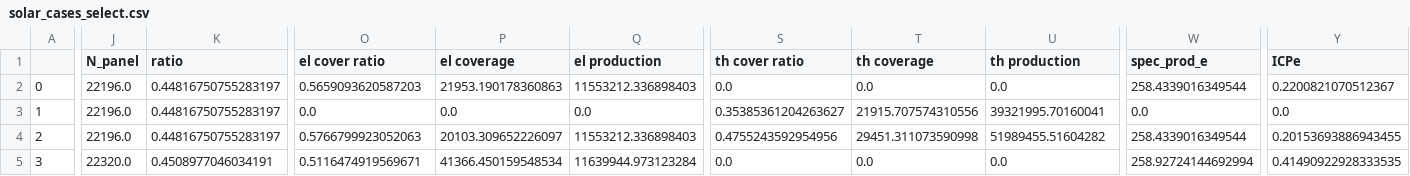
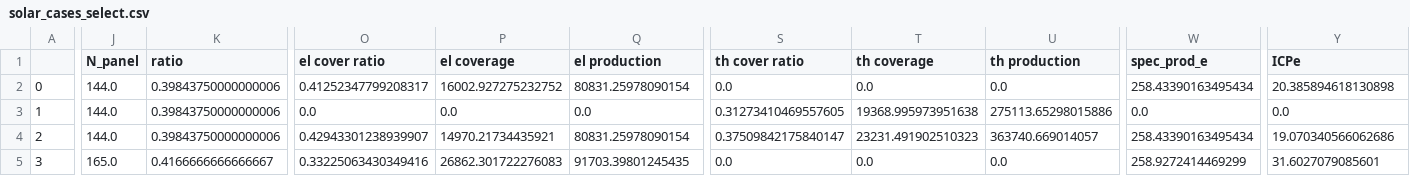
Before and after one commit to LESBAT-HEIG-VD/optihood_heig, a CSV file: data/examples/solar_cases_select.csv, drawn as a sheet; only a part is shown, gaps mark what is left out; the diff covers the shown part only; the diff names each change by its address in the sheet, - before the commit and + after, or states it on an @@ line.

```diff
--- a/data/examples/solar_cases_select.csv
+++ b/data/examples/solar_cases_select.csv
-J2:J4 (N_panel): 22196.0
+J2:J4 (N_panel): 144.0
-K2:K4 (ratio): 0.44816750755283197
+K2:K4 (ratio): 0.39843750000000006
-O2 (el cover ratio): 0.5659093620587203
+O2 (el cover ratio): 0.41252347799208317
-P2 (el coverage): 21953.190178360863
+P2 (el coverage): 16002.927275232752
-Q2 (el production): 11553212.336898403
+Q2 (el production): 80831.25978090154
-W2 (spec_prod_e): 258.4339016349544
+W2 (spec_prod_e): 258.43390163495434
-Y2 (ICPe): 0.2200821070512367
+Y2 (ICPe): 20.385894618130898
-S3 (th cover ratio): 0.35385361204263627
+S3 (th cover ratio): 0.31273410469557605
-T3 (th coverage): 21915.707574310556
+T3 (th coverage): 19368.995973951638
-U3 (th production): 39321995.70160041
+U3 (th production): 275113.65298015886
-O4 (el cover ratio): 0.5766799923052063
+O4 (el cover ratio): 0.42943301238939907
-P4 (el coverage): 20103.309652226097
+P4 (el coverage): 14970.21734435921
-Q4 (el production): 11553212.336898403
+Q4 (el production): 80831.25978090154
-S4 (th cover ratio): 0.4755243592954956
+S4 (th cover ratio): 0.37509842175840147
-T4 (th coverage): 29451.311073590998
+T4 (th coverage): 23231.491902510323
-U4 (th production): 51989455.51604282
+U4 (th production): 363740.669014057
-W4 (spec_prod_e): 258.4339016349544
+W4 (spec_prod_e): 258.43390163495434
-Y4 (ICPe): 0.20153693886943455
+Y4 (ICPe): 19.070340566062686
-J5 (N_panel): 22320.0
+J5 (N_panel): 165.0
-K5 (ratio): 0.4508977046034191
+K5 (ratio): 0.4166666666666667
-O5 (el cover ratio): 0.5116474919569671
+O5 (el cover ratio): 0.33225063430349416
-P5 (el coverage): 41366.450159548534
+P5 (el coverage): 26862.301722276083
-Q5 (el production): 11639944.973123284
+Q5 (el production): 91703.39801245435
-W5 (spec_prod_e): 258.92724144692994
+W5 (spec_prod_e): 258.9272414469299
-Y5 (ICPe): 0.41490922928333535
+Y5 (ICPe): 31.6027079085601
```
Also changed, not shown: 22 edited cells elsewhere in this file, data/examples/solar_cases.csv, 3 other files.
